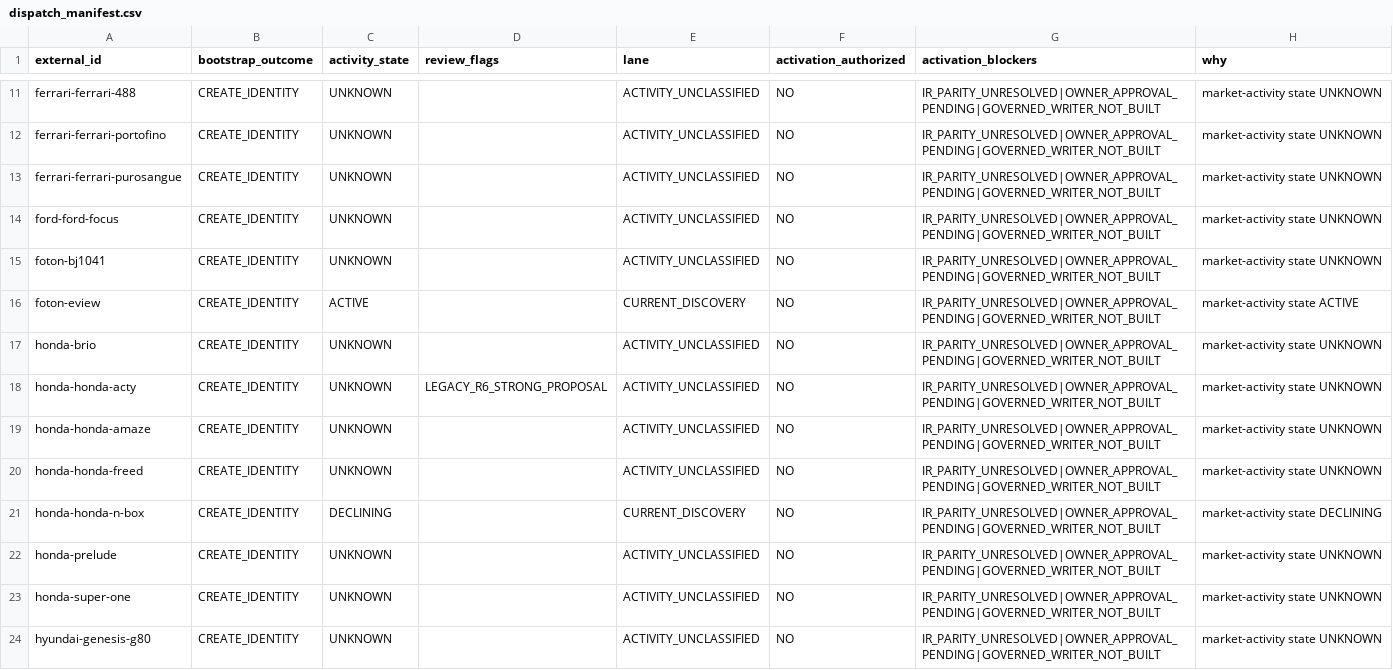
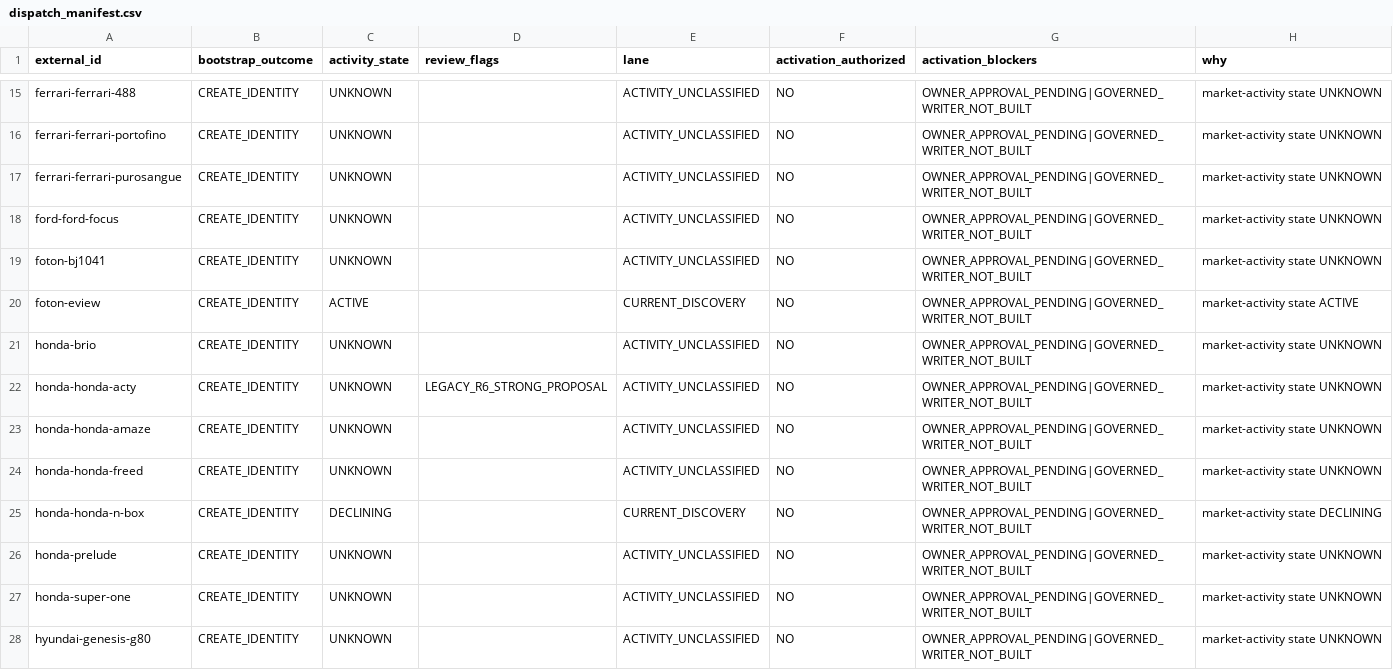
Before and after one commit to smgkikikiki-cloud/TDR, a CSV file: automotive/vehicle_master/identity_bootstrap/shadow/results/2569-09_v3_M7.0/dispatch_manifest.csv, drawn as a sheet; only a part is shown, gaps mark what is left out; addresses are those after the commit; the diff covers the shown part only; the diff names each change by its address in the sheet, - before the commit and + after, or states it on an @@ line.

```diff
--- a/automotive/vehicle_master/identity_bootstrap/shadow/results/2569-09_v3_M7.0/dispatch_manifest.csv
+++ b/automotive/vehicle_master/identity_bootstrap/shadow/results/2569-09_v3_M7.0/dispatch_manifest.csv
-G15:G28 (activation_blockers): IR_PARITY_UNRESOLVED|OWNER_APPROVAL_PENDING|GOVERNED_WRITER_NOT_BUILT
+G15:G28 (activation_blockers): OWNER_APPROVAL_PENDING|GOVERNED_WRITER_NOT_BUILT
```
Also changed, not shown: 10 added rows, 1 removed row and 58 edited cells elsewhere in this file, automotive/vehicle_master/identity_bootstrap/shadow/results/2569-09_v3_M7.0/cross_brand_review.csv, automotive/vehicle_master/identity_bootstrap/shadow/results/2569-09_v3_M7.0/decisions.csv, 44 other files.
